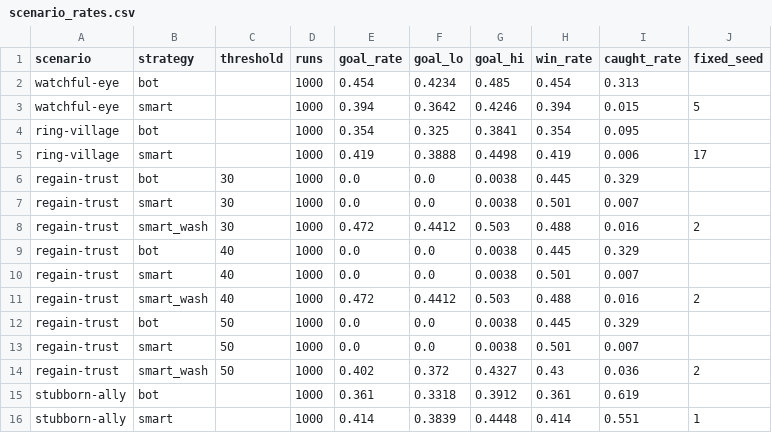
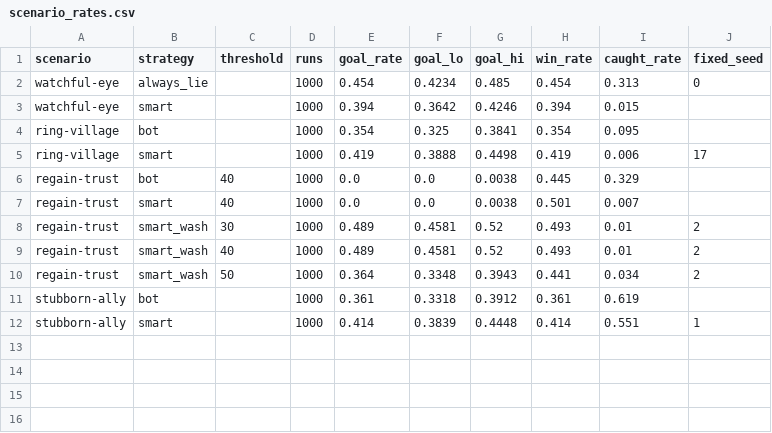
Before and after one commit to jsjin7371/byzantine-city-simulation, a CSV file: experiments/scenario_rates.csv, drawn as a sheet.

Commit message:
Apply review feedback to scenario rates and strategies

```diff
--- a/experiments/scenario_rates.csv
+++ b/experiments/scenario_rates.csv
@@ -1,15 +1,11 @@
 scenario,strategy,threshold,runs,goal_rate,goal_lo,goal_hi,win_rate,caught_rate,fixed_seed
-watchful-eye,bot,,1000,0.454,0.4234,0.485,0.454,0.313,
-watchful-eye,smart,,1000,0.394,0.3642,0.4246,0.394,0.015,5
+watchful-eye,always_lie,,1000,0.454,0.4234,0.485,0.454,0.313,0
+watchful-eye,smart,,1000,0.394,0.3642,0.4246,0.394,0.015,
 ring-village,bot,,1000,0.354,0.325,0.3841,0.354,0.095,
 ring-village,smart,,1000,0.419,0.3888,0.4498,0.419,0.006,17
-regain-trust,bot,30,1000,0.0,0.0,0.0038,0.445,0.329,
-regain-trust,smart,30,1000,0.0,0.0,0.0038,0.501,0.007,
-regain-trust,smart_wash,30,1000,0.472,0.4412,0.503,0.488,0.016,2
 regain-trust,bot,40,1000,0.0,0.0,0.0038,0.445,0.329,
 regain-trust,smart,40,1000,0.0,0.0,0.0038,0.501,0.007,
-regain-trust,smart_wash,40,1000,0.472,0.4412,0.503,0.488,0.016,2
-regain-trust,bot,50,1000,0.0,0.0,0.0038,0.445,0.329,
-regain-trust,smart,50,1000,0.0,0.0,0.0038,0.501,0.007,
-regain-trust,smart_wash,50,1000,0.402,0.372,0.4327,0.43,0.036,2
+regain-trust,smart_wash,30,1000,0.489,0.4581,0.52,0.493,0.01,2
+regain-trust,smart_wash,40,1000,0.489,0.4581,0.52,0.493,0.01,2
+regain-trust,smart_wash,50,1000,0.364,0.3348,0.3943,0.441,0.034,2
 stubborn-ally,bot,,1000,0.361,0.3318,0.3912,0.361,0.619,
```
Also changed, not shown: 3 other files.
